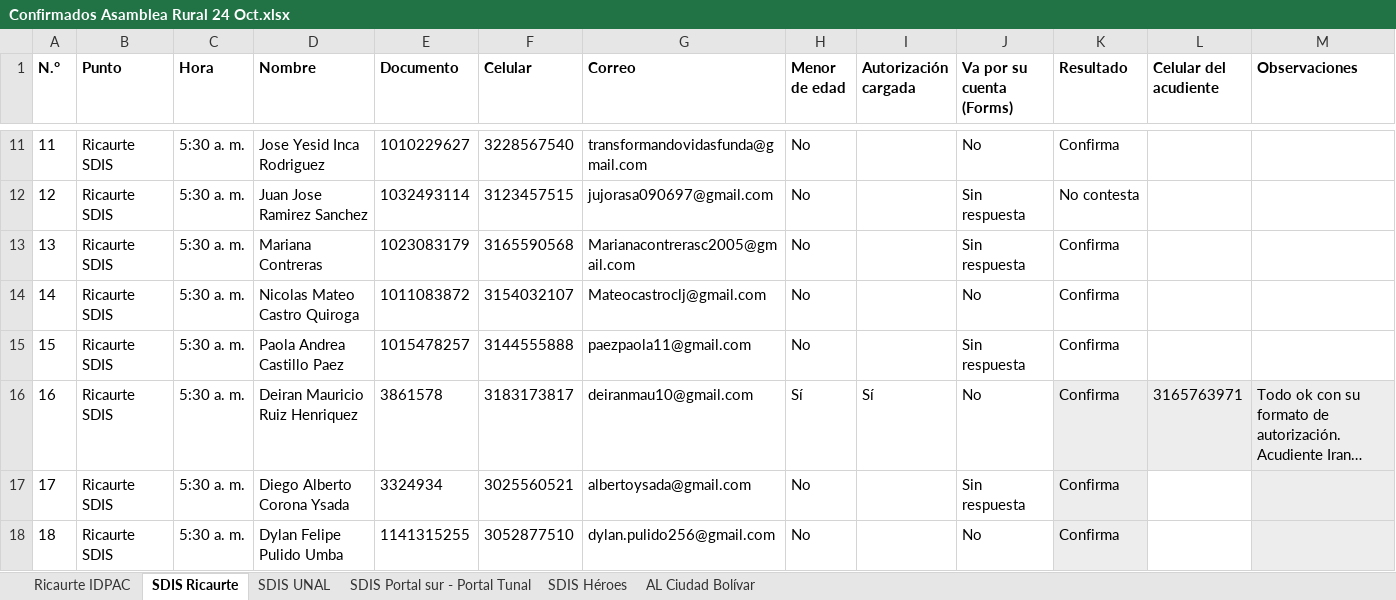
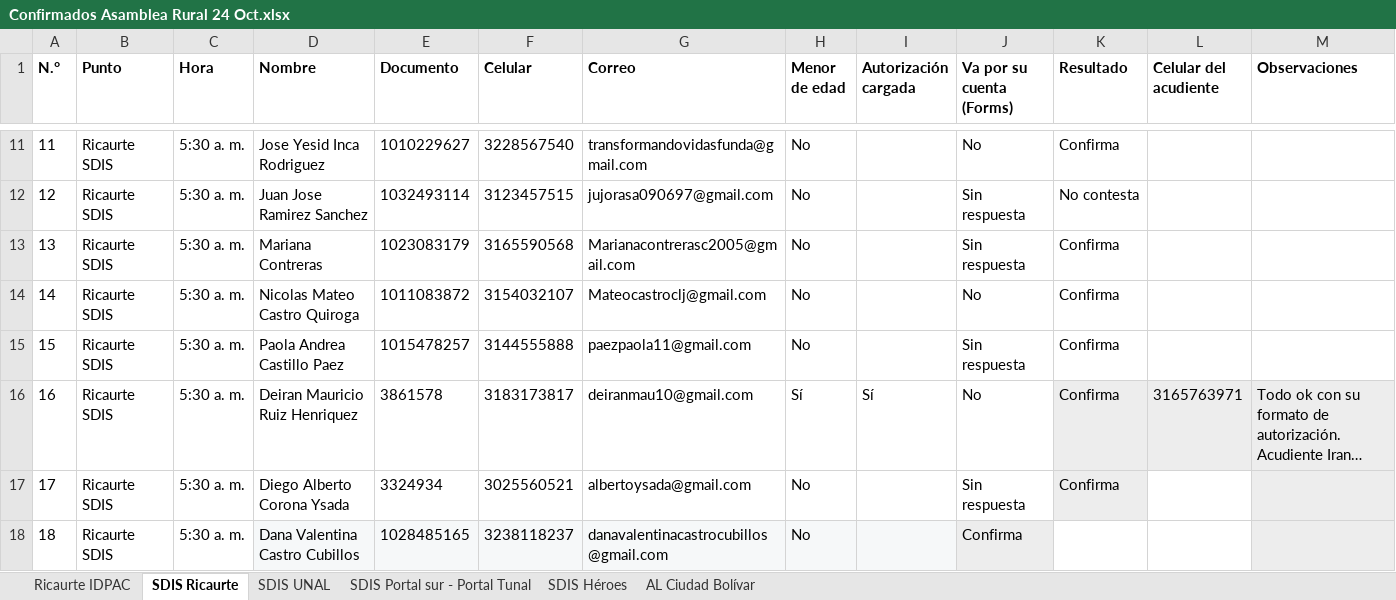
Before and after one commit to valentinadanna/InfoPublicaSubjuventud, an Excel workbook: Bases/Confirmados Asamblea Rural 24 Oct.xlsx, sheet SDIS Ricaurte, drawn as a sheet; only a part is shown, gaps mark what is left out; long unchanged cells end in …; values as stored, in another font and other column widths than the file's, no borders; table styles not drawn; the diff names each change by its address in the sheet, - before the commit and + after, or states it on an @@ line.

```diff
--- a/Bases/Confirmados Asamblea Rural 24 Oct.xlsx (sheet SDIS Ricaurte)
+++ b/Bases/Confirmados Asamblea Rural 24 Oct.xlsx (sheet SDIS Ricaurte)
-D18 (Nombre): Dylan Felipe Pulido Umba
+D18 (Nombre): Dana Valentina Castro Cubillos
-D18:I18 fill: none
+D18:I18 fill: #F6F8F9
-E18 (Documento): 1141315255
+E18 (Documento): 1028485165
-F18 (Celular): 3052877510
+F18 (Celular): 3238118237
-G18 (Correo): dylan.pulido256@gmail.com
+G18 (Correo): danavalentinacastrocubillos@gmail.com
-J18 (Va por su cuenta (Forms)): No
+J18 (Va por su cuenta (Forms)): Confirma
-J18 fill: none
+J18 fill: #EDEDED
-K18 (Resultado): Confirma
+K18 (Resultado): (empty)
-K18 fill: #EDEDED
+K18 fill: none
```
Also changed, not shown: sheet Ricaurte IDPAC.
